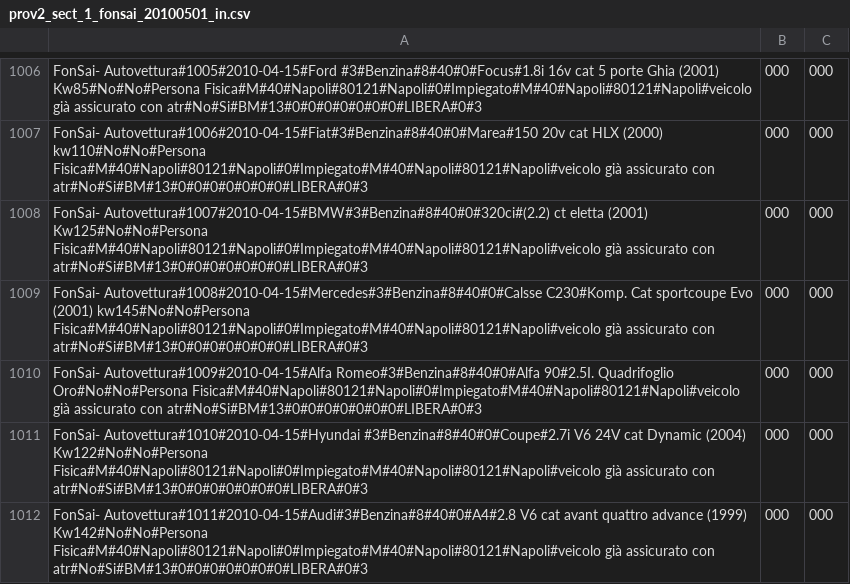
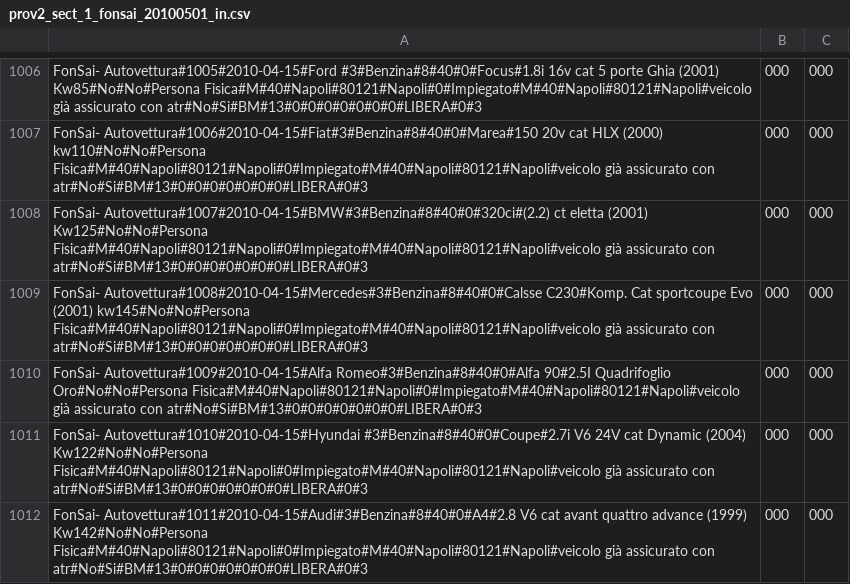
Before and after one commit to ugodiiorio/experiment, a CSV file: code/builders/etl/1_generic_profile/csv/prov2_sect_1_fonsai_20100501_in.csv, drawn as a sheet; only a part is shown, gaps mark what is left out.

Commit message:
Updated FNS: provider_2 sect_1

```diff
--- a/code/builders/etl/1_generic_profile/csv/prov2_sect_1_fonsai_20100501_in.csv
+++ b/code/builders/etl/1_generic_profile/csv/prov2_sect_1_fonsai_20100501_in.csv
@@ -1009,3 +1009,3 @@ FonSai- Autovettura#1007#2010-04-15#BMW#3#Benzina#8#40#0#320ci#(2.2) ct eletta (
 FonSai- Autovettura#1008#2010-04-15#Mercedes#3#Benzina#8#40#0#Calsse C230#Komp. Cat sportcoupe Evo (2001) kw145#No#No#Persona Fisica#M#40#Napoli#80121#Napoli#0#Impiegato#M#40#Napoli#80121#Napoli#veicolo già assicurato con atr#No#Si#BM#13#0#0#0#0#0#0#0#LIBERA#0#3,000,000
-FonSai- Autovettura#1009#2010-04-15#Alfa Romeo#3#Benzina#8#40#0#Alfa 90#2.5I. Quadrifoglio Oro#No#No#Persona Fisica#M#40#Napoli#80121#Napoli#0#Impiegato#M#40#Napoli#80121#Napoli#veicolo già assicurato con atr#No#Si#BM#13#0#0#0#0#0#0#0#LIBERA#0#3,000,000
+FonSai- Autovettura#1009#2010-04-15#Alfa Romeo#3#Benzina#8#40#0#Alfa 90#2.5I Quadrifoglio Oro#No#No#Persona Fisica#M#40#Napoli#80121#Napoli#0#Impiegato#M#40#Napoli#80121#Napoli#veicolo già assicurato con atr#No#Si#BM#13#0#0#0#0#0#0#0#LIBERA#0#3,000,000
 FonSai- Autovettura#1010#2010-04-15#Hyundai #3#Benzina#8#40#0#Coupe#2.7i V6 24V cat Dynamic (2004) Kw122#No#No#Persona Fisica#M#40#Napoli#80121#Napoli#0#Impiegato#M#40#Napoli#80121#Napoli#veicolo già assicurato con atr#No#Si#BM#13#0#0#0#0#0#0#0#LIBERA#0#3,000,000
```
Also changed, not shown: 2 other files.
